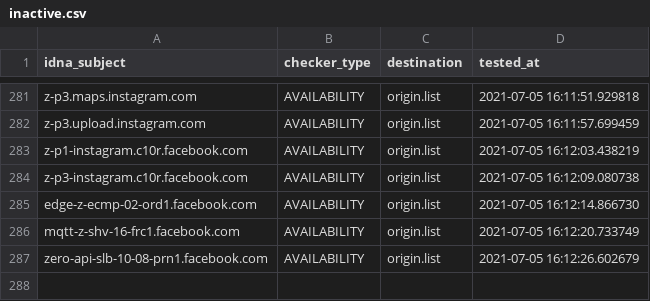
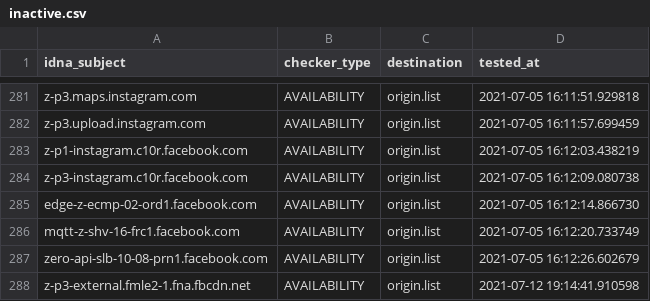
Before and after one commit to dead-hosts/hosts_facebook0_git_kowith337, a CSV file: .pyfunceble/inactive.csv, drawn as a sheet; only a part is shown, gaps mark what is left out; the diff names each change by its address in the sheet, - before the commit and + after, or states it on an @@ line.

```diff
--- a/.pyfunceble/inactive.csv
+++ b/.pyfunceble/inactive.csv
+row 288: z-p3-external.fmle2-1.fna.fbcdn.net | AVAILABILITY | origin.list | 2021-07-12 19:14:41.910598
```
Also changed, not shown: output/origin.list/continue.csv, 8 other files.
